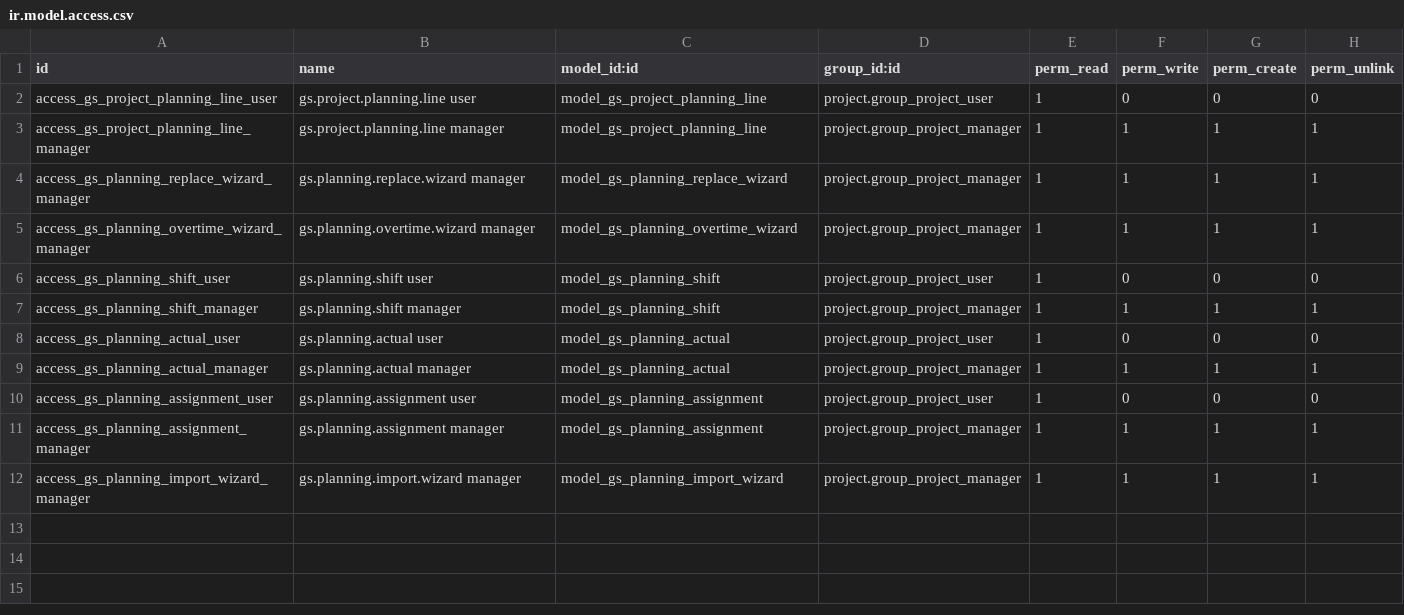
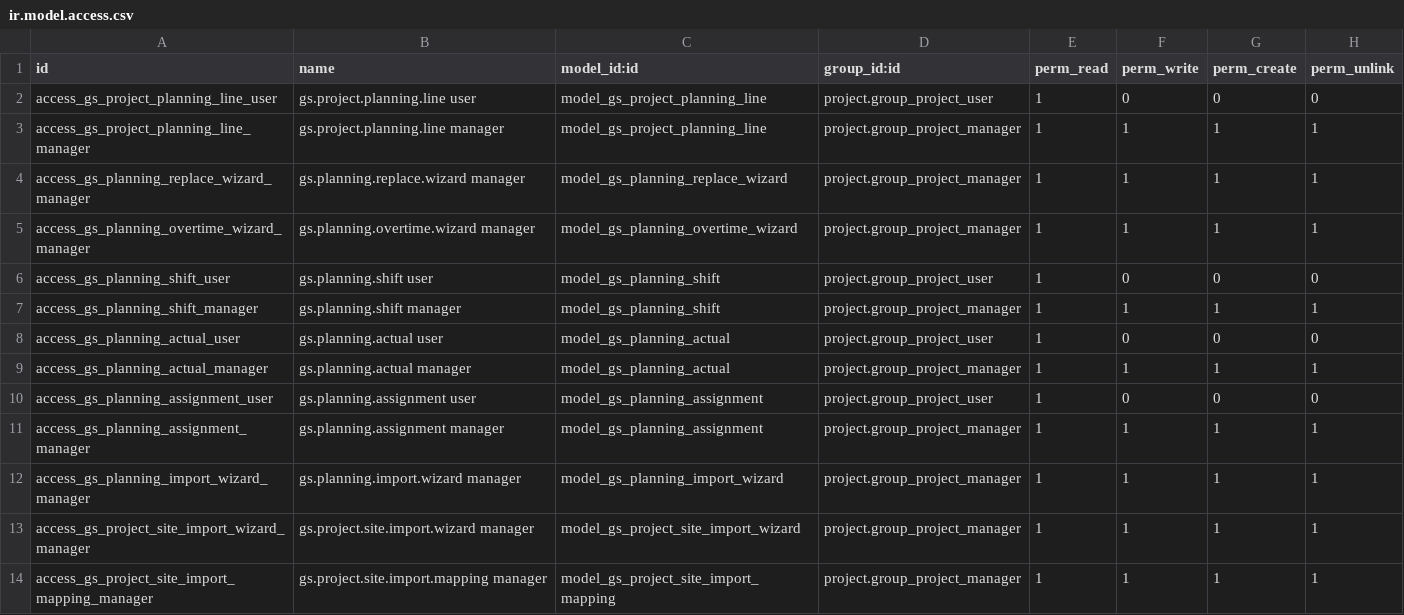
Before and after one commit to Saidlamzaouak/EGIDA, a CSV file: gs_project_planning/security/ir.model.access.csv, drawn as a sheet; the diff names each change by its address in the sheet, - before the commit and + after, or states it on an @@ line.

```diff
--- a/gs_project_planning/security/ir.model.access.csv
+++ b/gs_project_planning/security/ir.model.access.csv
+row 13: access_gs_project_site_import_wizard_manager | gs.project.site.import.wizard manager | model_gs_project_site_import_wizard | project.group_project_manager | 1 | 1 | 1 | 1
+row 14: access_gs_project_site_import_mapping_manager | gs.project.site.import.mapping manager | model_gs_project_site_import_mapping | project.group_project_manager | 1 | 1 | 1 | 1
```
Also changed, not shown: 17 other files.
